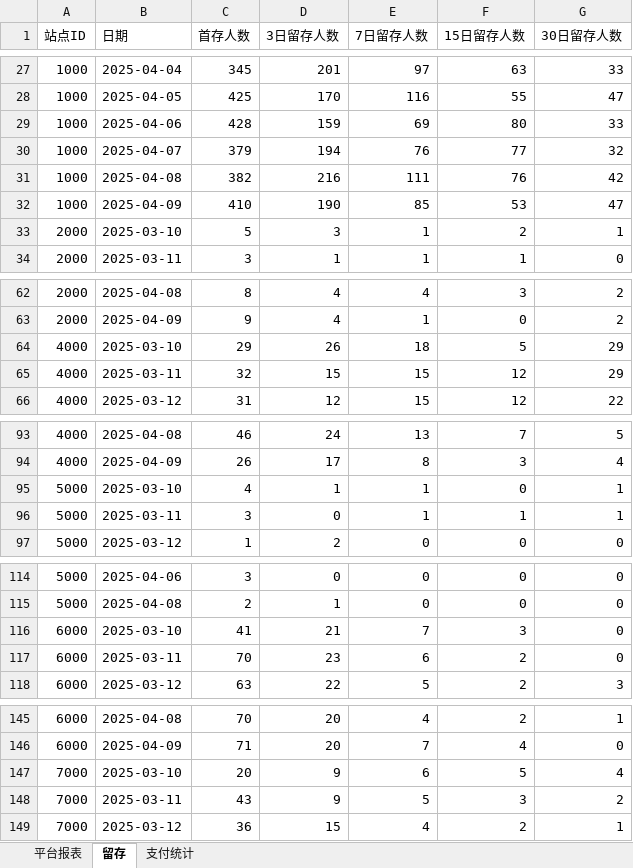
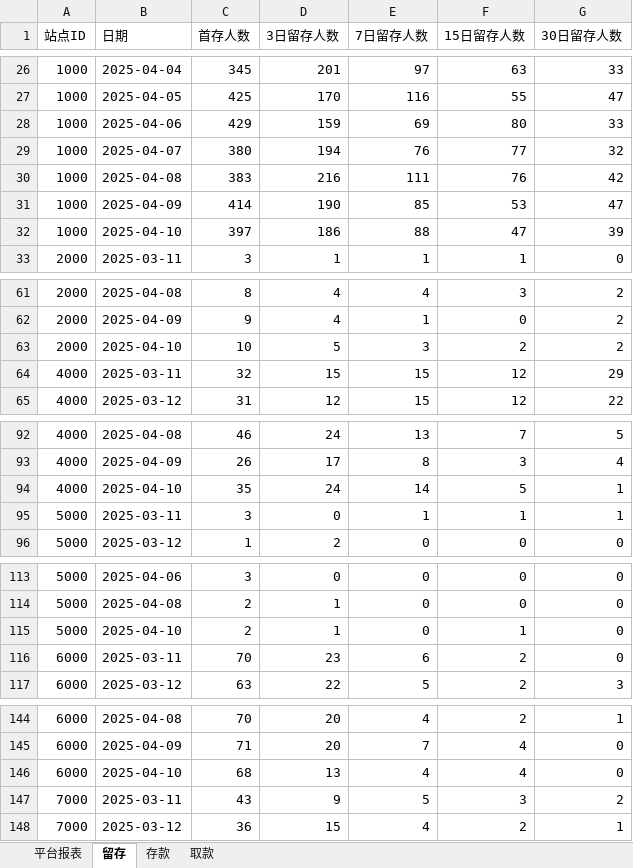
Before and after one commit to pohhokjun/PyCharm, an Excel workbook: 2_分析/30日报表.xlsx, sheet 留存, drawn as a sheet; only a part is shown, gaps mark what is left out; values as stored, in another font and other column widths than the file's, no borders; removed rows and columns are numbered as before the commit, all else as after; the diff covers the shown part only; the diff names each change by its address in the sheet, - before the commit and + after, or states it on an @@ line.

```diff
--- a/2_分析/30日报表.xlsx (sheet 留存)
+++ b/2_分析/30日报表.xlsx (sheet 留存)
-sheet tab: 支付统计
+sheet tab: 存款
+sheet tab: 取款
-C28 (首存人数): 428
+C28 (首存人数): 429
-C29 (首存人数): 379
+C29 (首存人数): 380
-C30 (首存人数): 382
+C30 (首存人数): 383
-C31 (首存人数): 410
+C31 (首存人数): 414
-row 33: 2000 | 2025-03-10 | 5 | 3 | 1 | 2 | 1
+row 32: 1000 | 2025-04-10 | 397 | 186 | 88 | 47 | 39
-row 64: 4000 | 2025-03-10 | 29 | 26 | 18 | 5 | 29
+row 63: 2000 | 2025-04-10 | 10 | 5 | 3 | 2 | 2
-row 95: 5000 | 2025-03-10 | 4 | 1 | 1 | 0 | 1
+row 94: 4000 | 2025-04-10 | 35 | 24 | 14 | 5 | 1
-row 116: 6000 | 2025-03-10 | 41 | 21 | 7 | 3 | 0
+row 115: 5000 | 2025-04-10 | 2 | 1 | 0 | 1 | 0
-row 147: 7000 | 2025-03-10 | 20 | 9 | 6 | 5 | 4
+row 146: 6000 | 2025-04-10 | 68 | 13 | 4 | 4 | 0
```
Also changed, not shown: 2 added rows and 2 removed rows elsewhere in this sheet, sheet 存款, sheet 平台报表, 22 other files.
